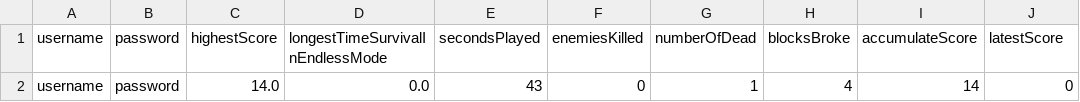
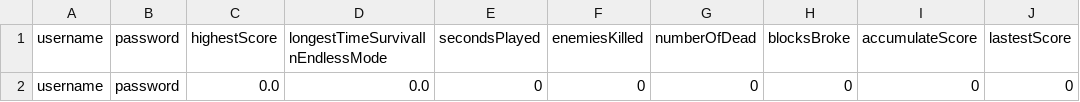
Before and after one commit to lamndl/I2223_INT2204_45_Group7_Bomberman, a CSV file: src/main/resources/test.csv, drawn as a sheet; only a part is shown; the diff names each change by its address in the sheet, - before the commit and + after, or states it on an @@ line.

```diff
--- a/src/main/resources/test.csv
+++ b/src/main/resources/test.csv
-J1: latestScore
+J1: lastestScore
-C2 (highestScore): 14.0
+C2 (highestScore): 0.0
-E2 (secondsPlayed): 43
+E2 (secondsPlayed): 0
-G2 (numberOfDead): 1
+G2 (numberOfDead): 0
-H2 (blocksBroke): 4
+H2 (blocksBroke): 0
-I2 (accumulateScore): 14
+I2 (accumulateScore): 0
```
Also changed, not shown: 2 other files.
